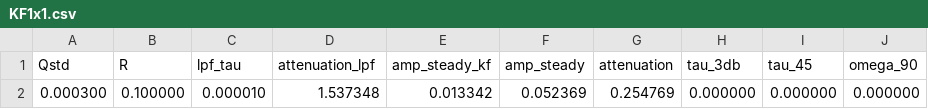
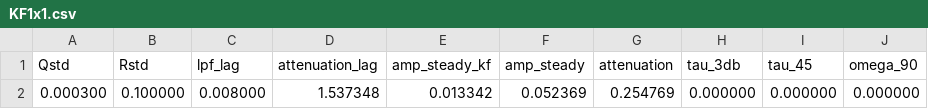
Before and after one commit to davegutz/mySolarStateOfCharge, a CSV file: SOC_Particle/pyStateOfCharge/KF1x1.csv, drawn as a sheet.

```diff
--- a/SOC_Particle/pyStateOfCharge/KF1x1.csv
+++ b/SOC_Particle/pyStateOfCharge/KF1x1.csv
@@ -1,2 +1,2 @@
-Qstd, R, lpf_tau, attenuation_lpf,  amp_steady_kf, amp_steady, attenuation, tau_3db, tau_45, omega_90,
- 0.000300, 0.100000, 0.000010, 1.537348, 0.013342, 0.052369, 0.254769, 0.000000, 0.000000, 0.000000,
+Qstd, Rstd, lpf_lag, attenuation_lag,  amp_steady_kf, amp_steady, attenuation, tau_3db, tau_45, omega_90,
+ 0.000300, 0.100000, 0.008000, 1.537348, 0.013342, 0.052369, 0.254769, 0.000000, 0.000000, 0.000000,
```
Also changed, not shown: 2 other files.
